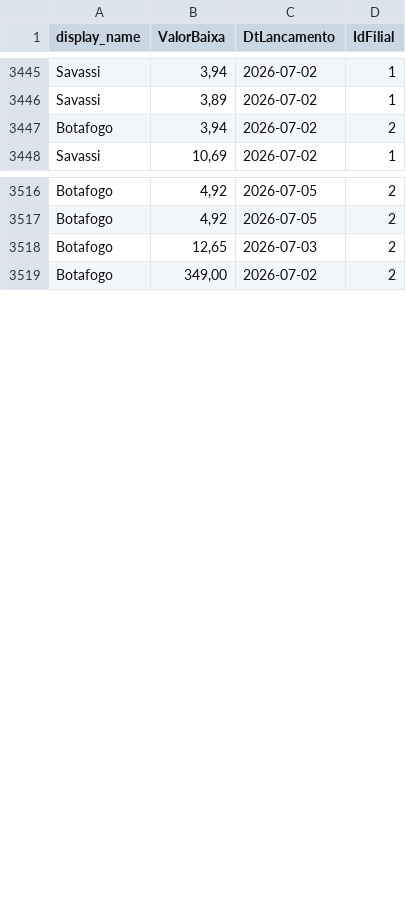
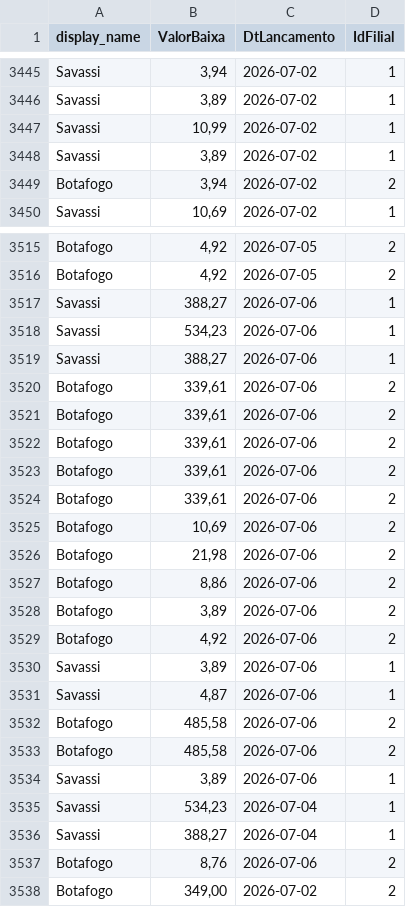
Before and after one commit to actionblackrep/dashboards, a CSV file: data/filtered_data_br.csv, drawn as a sheet; only a part is shown, gaps mark what is left out; the diff covers the shown part only.

```diff
--- a/data/filtered_data_br.csv
+++ b/data/filtered_data_br.csv
@@ -3446,2 +3446,4 @@ Savassi,"3,94",2026-07-02,1
 Savassi,"3,89",2026-07-02,1
+Savassi,"10,99",2026-07-02,1
+Savassi,"3,89",2026-07-02,1
 Botafogo,"3,94",2026-07-02,2
@@ -3517,3 +3516,23 @@ Botafogo,"4,92",2026-07-05,2
 Botafogo,"4,92",2026-07-05,2
-Botafogo,"12,65",2026-07-03,2
+Savassi,"388,27",2026-07-06,1
+Savassi,"534,23",2026-07-06,1
+Savassi,"388,27",2026-07-06,1
+Botafogo,"339,61",2026-07-06,2
+Botafogo,"339,61",2026-07-06,2
+Botafogo,"339,61",2026-07-06,2
+Botafogo,"339,61",2026-07-06,2
+Botafogo,"339,61",2026-07-06,2
+Botafogo,"10,69",2026-07-06,2
+Botafogo,"21,98",2026-07-06,2
+Botafogo,"8,86",2026-07-06,2
+Botafogo,"3,89",2026-07-06,2
+Botafogo,"4,92",2026-07-06,2
+Savassi,"3,89",2026-07-06,1
+Savassi,"4,87",2026-07-06,1
+Botafogo,"485,58",2026-07-06,2
+Botafogo,"485,58",2026-07-06,2
+Savassi,"3,89",2026-07-06,1
+Savassi,"534,23",2026-07-04,1
+Savassi,"388,27",2026-07-04,1
+Botafogo,"8,76",2026-07-06,2
 Botafogo,"349,00",2026-07-02,2
```
Also changed, not shown: 12 added rows and 8 moved rows elsewhere in this file, 3 other files.
